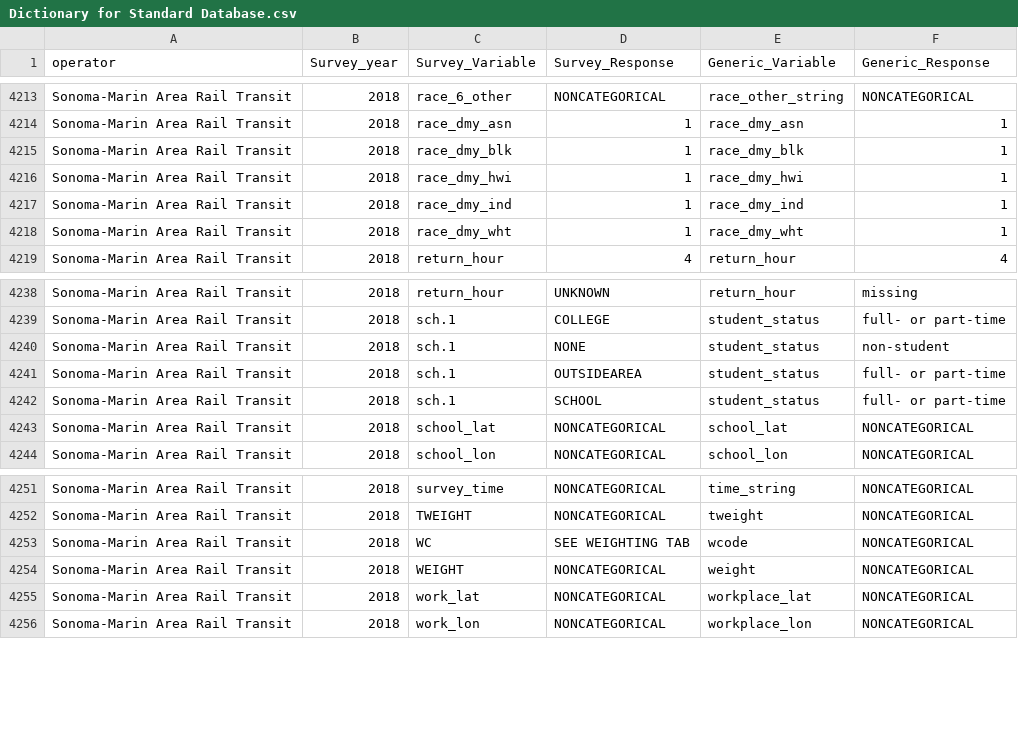
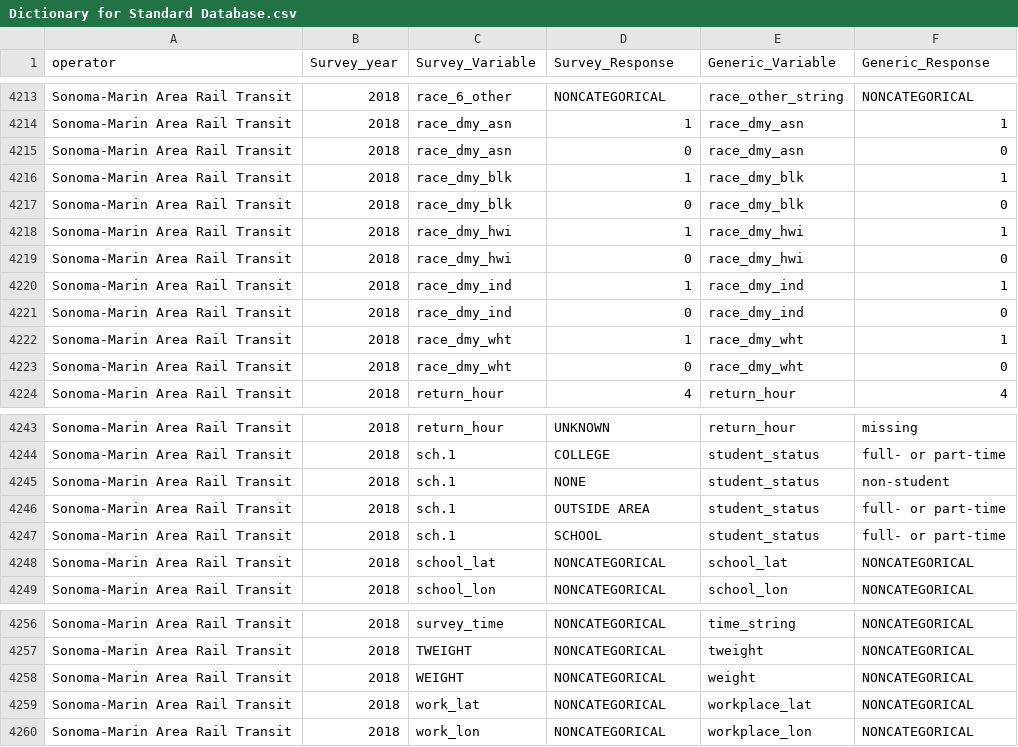
Before and after one commit to BayAreaMetro/transit-passenger-surveys, a CSV file: make-uniform/production/Dictionary for Standard Database.csv, drawn as a sheet; only a part is shown, gaps mark what is left out; removed rows and columns are numbered as before the commit, all else as after; the diff names each change by its address in the sheet, - before the commit and + after, or states it on an @@ line.

Commit message:
fix error in SMART (2018) variable coding: 'race', 'student_status', 'strata'

```diff
--- a/make-uniform/production/Dictionary for Standard Database.csv
+++ b/make-uniform/production/Dictionary for Standard Database.csv
+row 4215: Sonoma-Marin Area Rail Transit | 2018 | race_dmy_asn | 0 | race_dmy_asn | 0
+row 4217: Sonoma-Marin Area Rail Transit | 2018 | race_dmy_blk | 0 | race_dmy_blk | 0
+row 4219: Sonoma-Marin Area Rail Transit | 2018 | race_dmy_hwi | 0 | race_dmy_hwi | 0
+row 4221: Sonoma-Marin Area Rail Transit | 2018 | race_dmy_ind | 0 | race_dmy_ind | 0
+row 4223: Sonoma-Marin Area Rail Transit | 2018 | race_dmy_wht | 0 | race_dmy_wht | 0
-D4246 (Survey_Response): OUTSIDEAREA
+D4246 (Survey_Response): OUTSIDE AREA
-row 4253: Sonoma-Marin Area Rail Transit | 2018 | WC | SEE WEIGHTING TAB | wcode | NONCATEGORICAL
```
